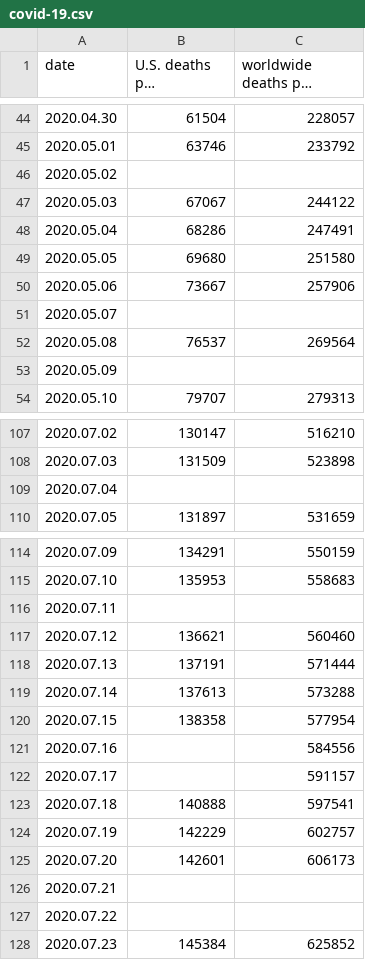
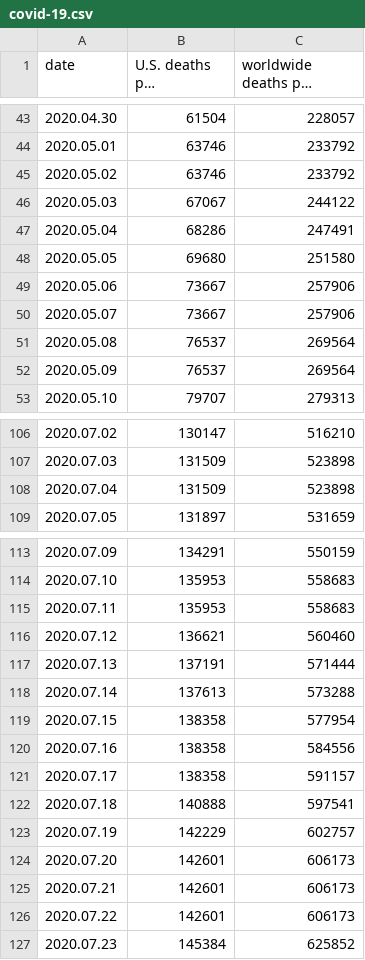
Before and after one commit to macginitie/pyscripts, a CSV file: covid-19.csv, drawn as a sheet; only a part is shown, gaps mark what is left out; long unchanged cells end in …; addresses are those after the commit; the diff covers the shown part only; the diff names each change by its address in the sheet, - before the commit and + after, or states it on an @@ line.

```diff
--- a/covid-19.csv
+++ b/covid-19.csv
-B45 (U.S. deaths per Wikipedia): (empty)
+B45 (U.S. deaths per Wikipedia): 63746
-C45 (worldwide deaths per Wikipedia): (empty)
+C45 (worldwide deaths per Wikipedia): 233792
-B50 (U.S. deaths per Wikipedia): (empty)
+B50 (U.S. deaths per Wikipedia): 73667
-C50 (worldwide deaths per Wikipedia): (empty)
+C50 (worldwide deaths per Wikipedia): 257906
-B52 (U.S. deaths per Wikipedia): (empty)
+B52 (U.S. deaths per Wikipedia): 76537
-C52 (worldwide deaths per Wikipedia): (empty)
+C52 (worldwide deaths per Wikipedia): 269564
-B108 (U.S. deaths per Wikipedia): (empty)
+B108 (U.S. deaths per Wikipedia): 131509
-C108 (worldwide deaths per Wikipedia): (empty)
+C108 (worldwide deaths per Wikipedia): 523898
-B115 (U.S. deaths per Wikipedia): (empty)
+B115 (U.S. deaths per Wikipedia): 135953
-C115 (worldwide deaths per Wikipedia): (empty)
+C115 (worldwide deaths per Wikipedia): 558683
-B120:B121 (U.S. deaths per Wikipedia): (empty)
+B120:B121 (U.S. deaths per Wikipedia): 138358
-B125:B126 (U.S. deaths per Wikipedia): (empty)
+B125:B126 (U.S. deaths per Wikipedia): 142601
-C125:C126 (worldwide deaths per Wikipedia): (empty)
+C125:C126 (worldwide deaths per Wikipedia): 606173
```
Also changed, not shown: 23 added rows, 1 removed row and 9 edited cells elsewhere in this file, 2 other files.
